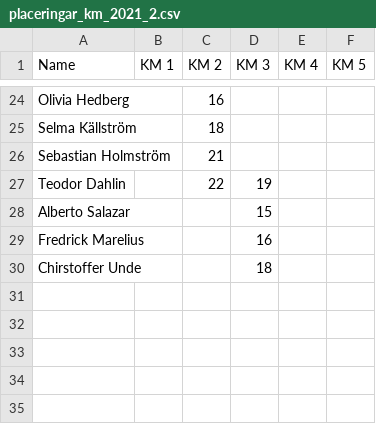
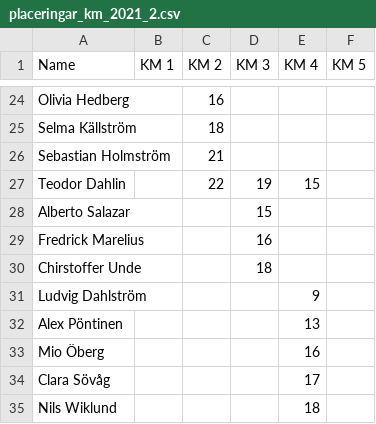
Before and after one commit to andreslagerlof/01-km-2021, a CSV file: data/placeringar_km_2021_2.csv, drawn as a sheet; only a part is shown, gaps mark what is left out; the diff covers the shown part only; the diff names each change by its address in the sheet, - before the commit and + after, or states it on an @@ line.

```diff
--- a/data/placeringar_km_2021_2.csv
+++ b/data/placeringar_km_2021_2.csv
-E27 (KM 4): (empty)
+E27 (KM 4): 15
+row 31: Ludvig Dahlström |  |  |  | 9
+row 32: Alex Pöntinen |  |  |  | 13
+row 33: Mio Öberg |  |  |  | 16
+row 34: Clara Sövåg |  |  |  | 17
+row 35: Nils Wiklund |  |  |  | 18
```
Also changed, not shown: 15 edited cells elsewhere in this file.
